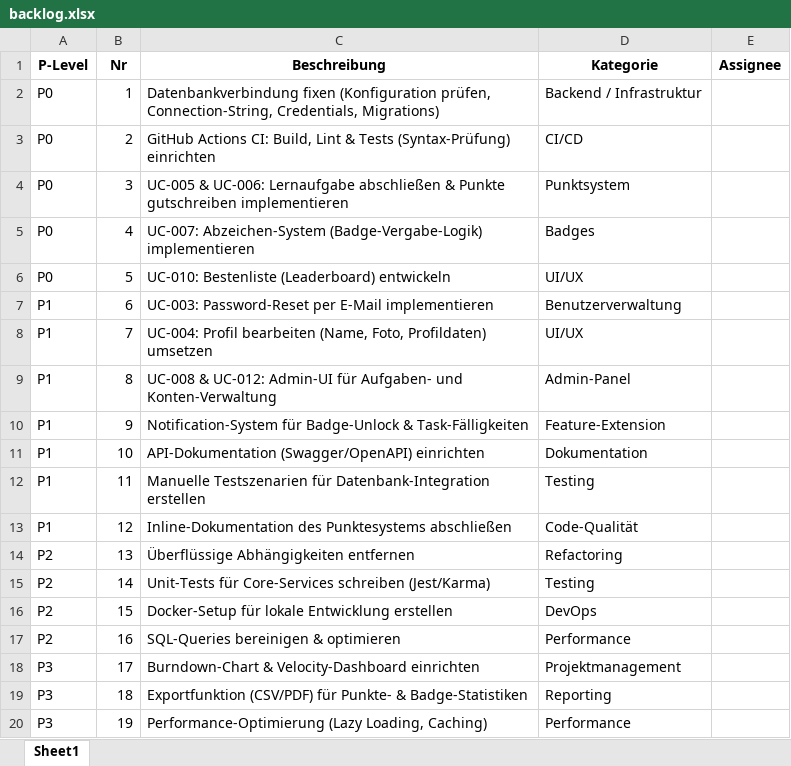
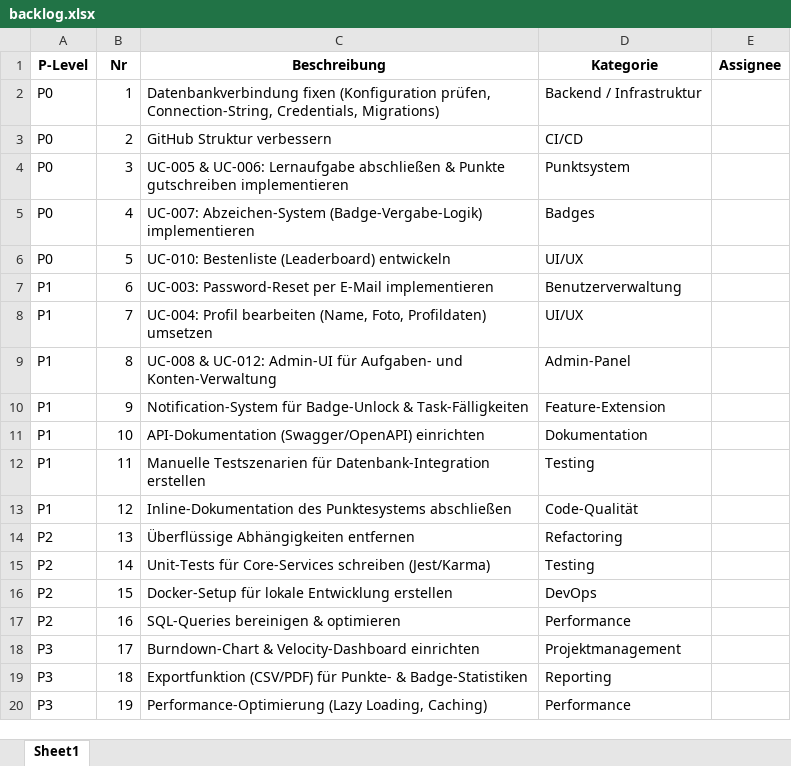
Before and after one commit to tiana-coding/classmate_ITP, an Excel workbook: docs/backlog.xlsx, sheet Sheet1, drawn as a sheet; values as stored, in another font and other column widths than the file's, no borders; the diff names each change by its address in the sheet, - before the commit and + after, or states it on an @@ line.

```diff
--- a/docs/backlog.xlsx (sheet Sheet1)
+++ b/docs/backlog.xlsx (sheet Sheet1)
-C3 (Beschreibung): GitHub Actions CI: Build, Lint & Tests (Syntax-Prüfung) einrichten
+C3 (Beschreibung): GitHub Struktur verbessern
```
Also changed, not shown: docs/use_cases.xlsx, 1 other file.
